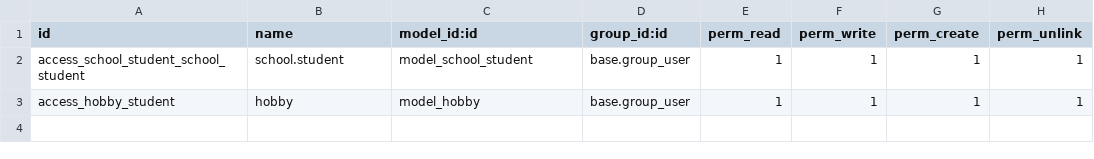
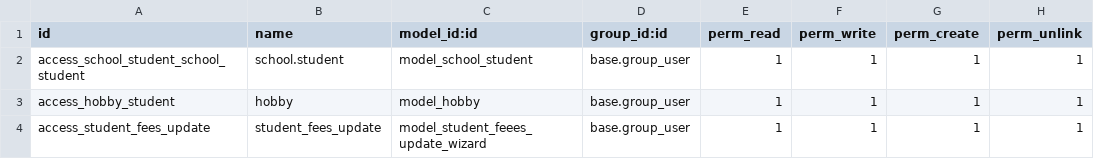
Before and after one commit to er-harsh-dhaduk/odoo-training, a CSV file: custom_addons/school_student/security/ir.model.access.csv, drawn as a sheet; the diff names each change by its address in the sheet, - before the commit and + after, or states it on an @@ line.

Commit message:
[UPD] Wizard tutorial added.

```diff
--- a/custom_addons/school_student/security/ir.model.access.csv
+++ b/custom_addons/school_student/security/ir.model.access.csv
+row 4: access_student_fees_update | student_fees_update | model_student_feees_update_wizard | base.group_user | 1 | 1 | 1 | 1
```
Also changed, not shown: 7 other files.
